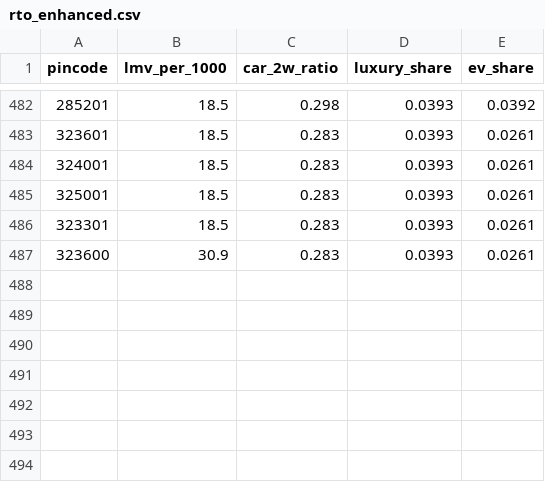
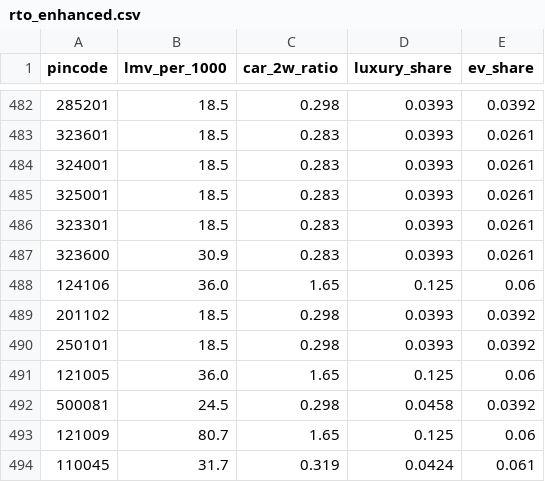
Before and after one commit to Raghotham-harish/paisa-map, a CSV file: paisamap-etl/data/raw/rto_enhanced.csv, drawn as a sheet; only a part is shown, gaps mark what is left out; the diff names each change by its address in the sheet, - before the commit and + after, or states it on an @@ line.

```diff
--- a/paisamap-etl/data/raw/rto_enhanced.csv
+++ b/paisamap-etl/data/raw/rto_enhanced.csv
+row 488: 124106 | 36.0 | 1.65 | 0.125 | 0.06
+row 489: 201102 | 18.5 | 0.298 | 0.0393 | 0.0392
+row 490: 250101 | 18.5 | 0.298 | 0.0393 | 0.0392
+row 491: 121005 | 36.0 | 1.65 | 0.125 | 0.06
+row 492: 500081 | 24.5 | 0.298 | 0.0458 | 0.0392
+row 493: 121009 | 80.7 | 1.65 | 0.125 | 0.06
+row 494: 110045 | 31.7 | 0.319 | 0.0424 | 0.061
```
Also changed, not shown: data/output/enrichment_log.csv, paisamap-etl/data/output/batch_enrich_log.csv, 11 other files.
